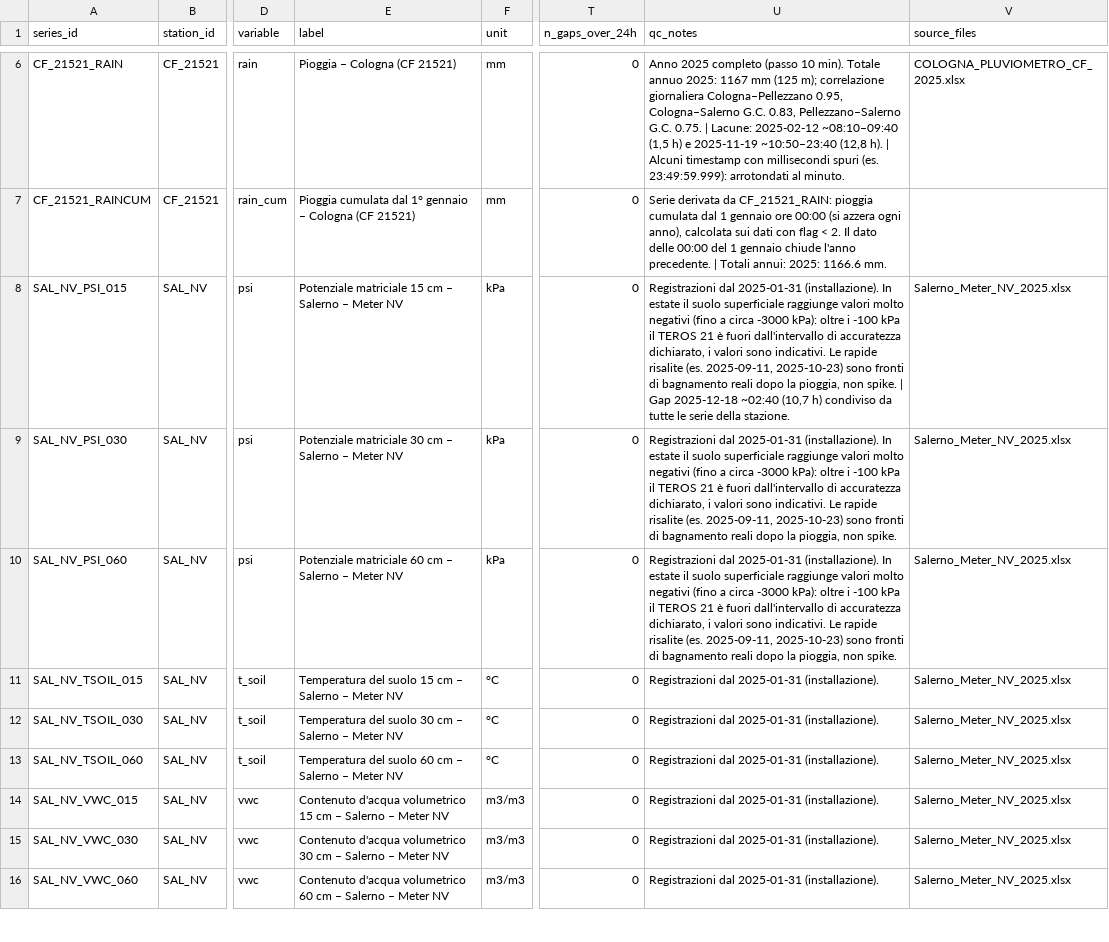
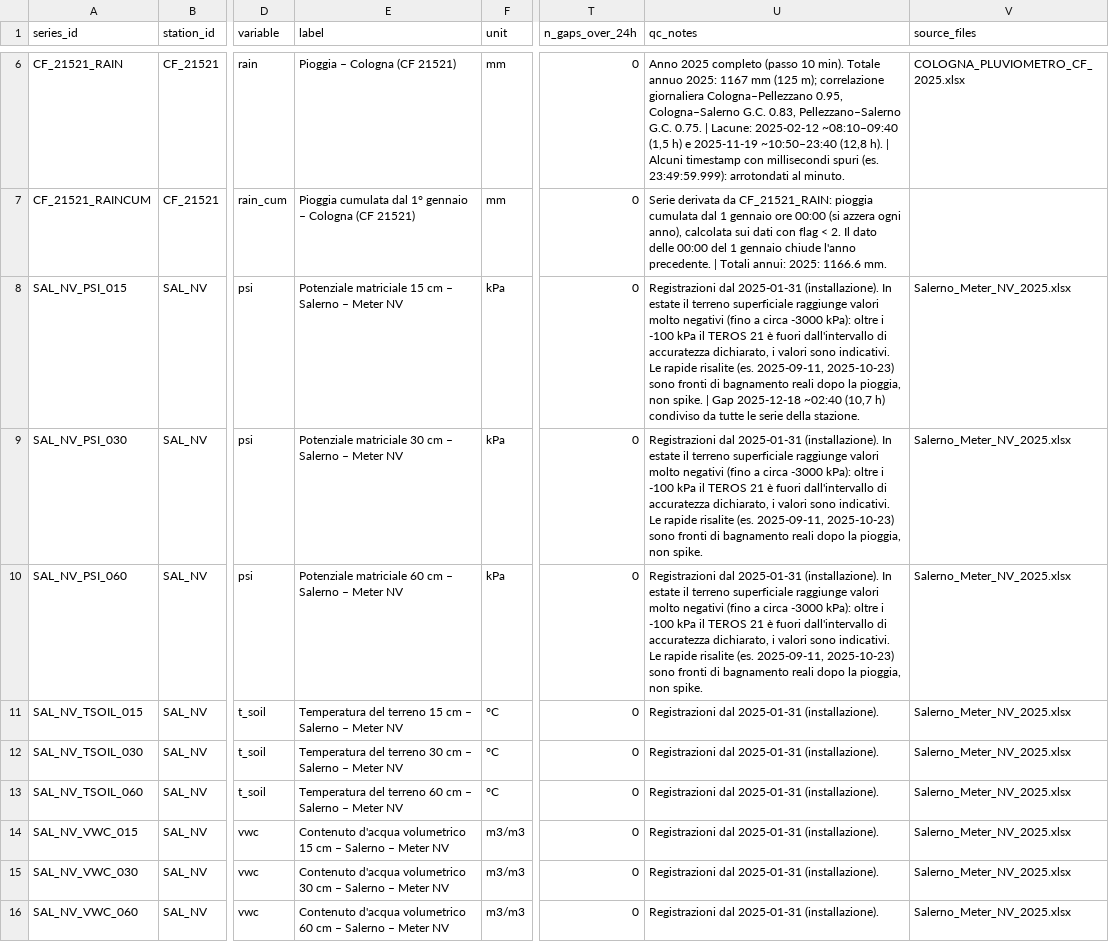
Before and after one commit to michelecalvello/IoT_CavaSA, a CSV file: series.csv, drawn as a sheet; only a part is shown, gaps mark what is left out; the diff covers the shown part only; the diff names each change by its address in the sheet, - before the commit and + after, or states it on an @@ line.

```diff
--- a/series.csv
+++ b/series.csv
-U8 (qc_notes): …estate il suolo superficiale raggiunge…
+U8 (qc_notes): …estate il terreno superficiale raggiunge…
-U9:U10 (qc_notes): …estate il suolo superficiale raggiunge…
+U9:U10 (qc_notes): …estate il terreno superficiale raggiunge…
-E11 (label): Temperatura del suolo 15 cm…
+E11 (label): Temperatura del terreno 15 cm…
-E12 (label): Temperatura del suolo 30 cm…
+E12 (label): Temperatura del terreno 30 cm…
-E13 (label): Temperatura del suolo 60 cm…
+E13 (label): Temperatura del terreno 60 cm…
```
Also changed, not shown: 6 edited cells elsewhere in this file, 5 other files.
